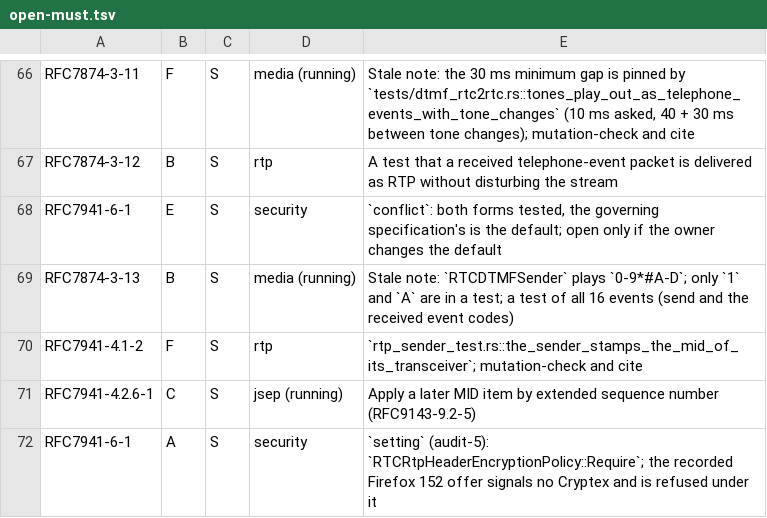
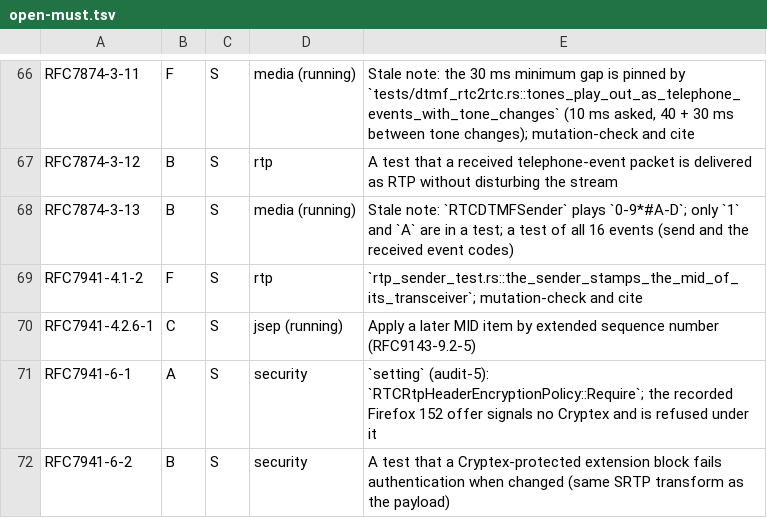
Before and after one commit to Brainwires/rtci, a TSV file: docs/conformance/audit/open-must.tsv, drawn as a sheet; only a part is shown, gaps mark what is left out; the shorter side is filled out with more unchanged rows; the diff names each change by its address in the sheet, - before the commit and + after, or states it on an @@ line.

```diff
--- a/docs/conformance/audit/open-must.tsv
+++ b/docs/conformance/audit/open-must.tsv
-row 68: RFC7941-6-1 | E | S | security | `conflict`: both forms tested, the governing specification's is the default; open only if the owner changes the default
```
Also changed, not shown: 7 other files.
